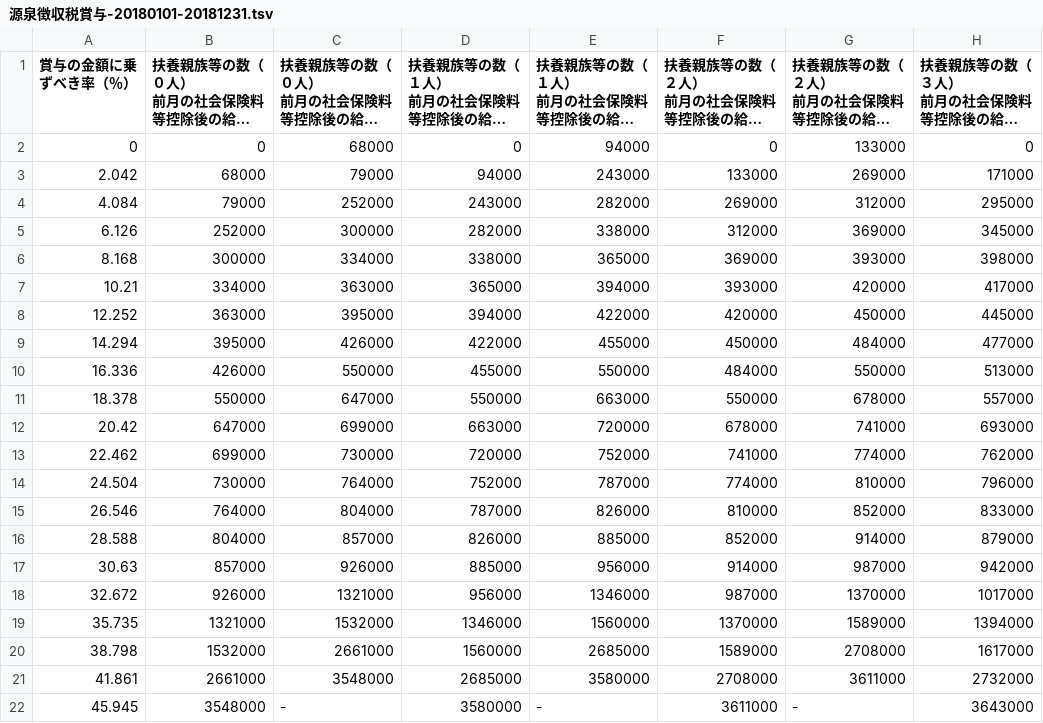
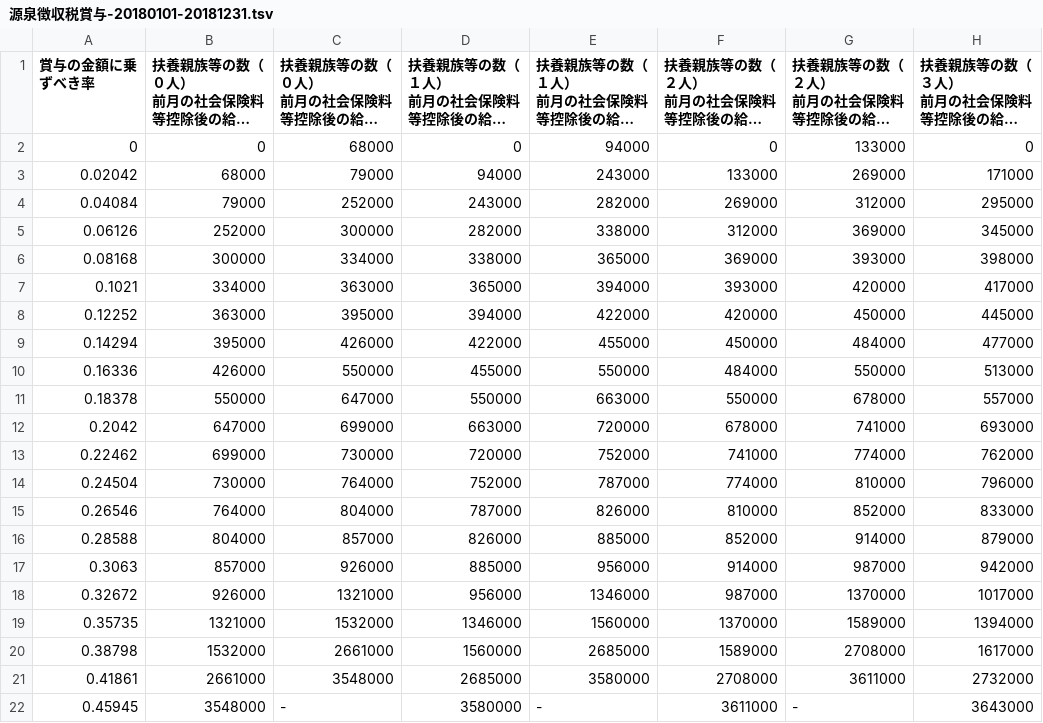
Before and after one commit to hybitz/tax_jp, a TSV file: data/源泉徴収税/源泉徴収税賞与-20180101-20181231.tsv, drawn as a sheet; only a part is shown; long unchanged cells end in …; the diff names each change by its address in the sheet, - before the commit and + after, or states it on an @@ line.

```diff
--- a/data/源泉徴収税/源泉徴収税賞与-20180101-20181231.tsv
+++ b/data/源泉徴収税/源泉徴収税賞与-20180101-20181231.tsv
-A1: 賞与の金額に乗ずべき率（％）
+A1: 賞与の金額に乗ずべき率
-A3 (賞与の金額に乗ずべき率): 2.042
+A3 (賞与の金額に乗ずべき率): 0.02042
-A4 (賞与の金額に乗ずべき率): 4.084
+A4 (賞与の金額に乗ずべき率): 0.04084
-A5 (賞与の金額に乗ずべき率): 6.126
+A5 (賞与の金額に乗ずべき率): 0.06126
-A6 (賞与の金額に乗ずべき率): 8.168
+A6 (賞与の金額に乗ずべき率): 0.08168
-A7 (賞与の金額に乗ずべき率): 10.21
+A7 (賞与の金額に乗ずべき率): 0.1021
-A8 (賞与の金額に乗ずべき率): 12.252
+A8 (賞与の金額に乗ずべき率): 0.12252
-A9 (賞与の金額に乗ずべき率): 14.294
+A9 (賞与の金額に乗ずべき率): 0.14294
-A10 (賞与の金額に乗ずべき率): 16.336
+A10 (賞与の金額に乗ずべき率): 0.16336
-A11 (賞与の金額に乗ずべき率): 18.378
+A11 (賞与の金額に乗ずべき率): 0.18378
-A12 (賞与の金額に乗ずべき率): 20.42
+A12 (賞与の金額に乗ずべき率): 0.2042
-A13 (賞与の金額に乗ずべき率): 22.462
+A13 (賞与の金額に乗ずべき率): 0.22462
-A14 (賞与の金額に乗ずべき率): 24.504
+A14 (賞与の金額に乗ずべき率): 0.24504
-A15 (賞与の金額に乗ずべき率): 26.546
+A15 (賞与の金額に乗ずべき率): 0.26546
-A16 (賞与の金額に乗ずべき率): 28.588
+A16 (賞与の金額に乗ずべき率): 0.28588
-A17 (賞与の金額に乗ずべき率): 30.63
+A17 (賞与の金額に乗ずべき率): 0.3063
-A18 (賞与の金額に乗ずべき率): 32.672
+A18 (賞与の金額に乗ずべき率): 0.32672
-A19 (賞与の金額に乗ずべき率): 35.735
+A19 (賞与の金額に乗ずべき率): 0.35735
-A20 (賞与の金額に乗ずべき率): 38.798
+A20 (賞与の金額に乗ずべき率): 0.38798
-A21 (賞与の金額に乗ずべき率): 41.861
+A21 (賞与の金額に乗ずべき率): 0.41861
-A22 (賞与の金額に乗ずべき率): 45.945
+A22 (賞与の金額に乗ずべき率): 0.45945
```
Also changed, not shown: 16 other files.
